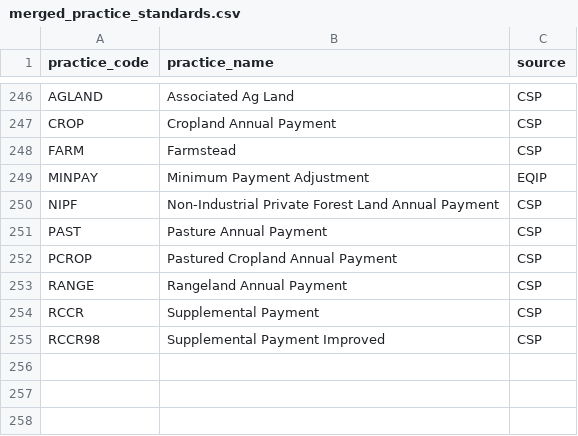
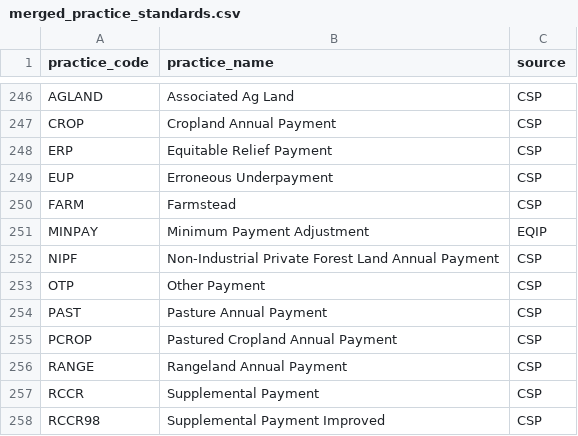
Before and after one commit to policy-design-lab/data-ingestion, a CSV file: data/common/merged_practice_standards.csv, drawn as a sheet; only a part is shown, gaps mark what is left out.

Commit message:
Add missing practice standards.

```diff
--- a/data/common/merged_practice_standards.csv
+++ b/data/common/merged_practice_standards.csv
@@ -247,2 +247,4 @@ AGLAND,Associated Ag Land,CSP
 CROP,Cropland Annual Payment,CSP
+ERP,Equitable Relief Payment,CSP
+EUP,Erroneous Underpayment,CSP
 FARM,Farmstead,CSP
@@ -250,2 +252,3 @@ MINPAY,Minimum Payment Adjustment,EQIP
 NIPF,Non-Industrial Private Forest Land Annual Payment,CSP
+OTP,Other Payment,CSP
 PAST,Pasture Annual Payment,CSP
```
Also changed, not shown: 1 other file.
